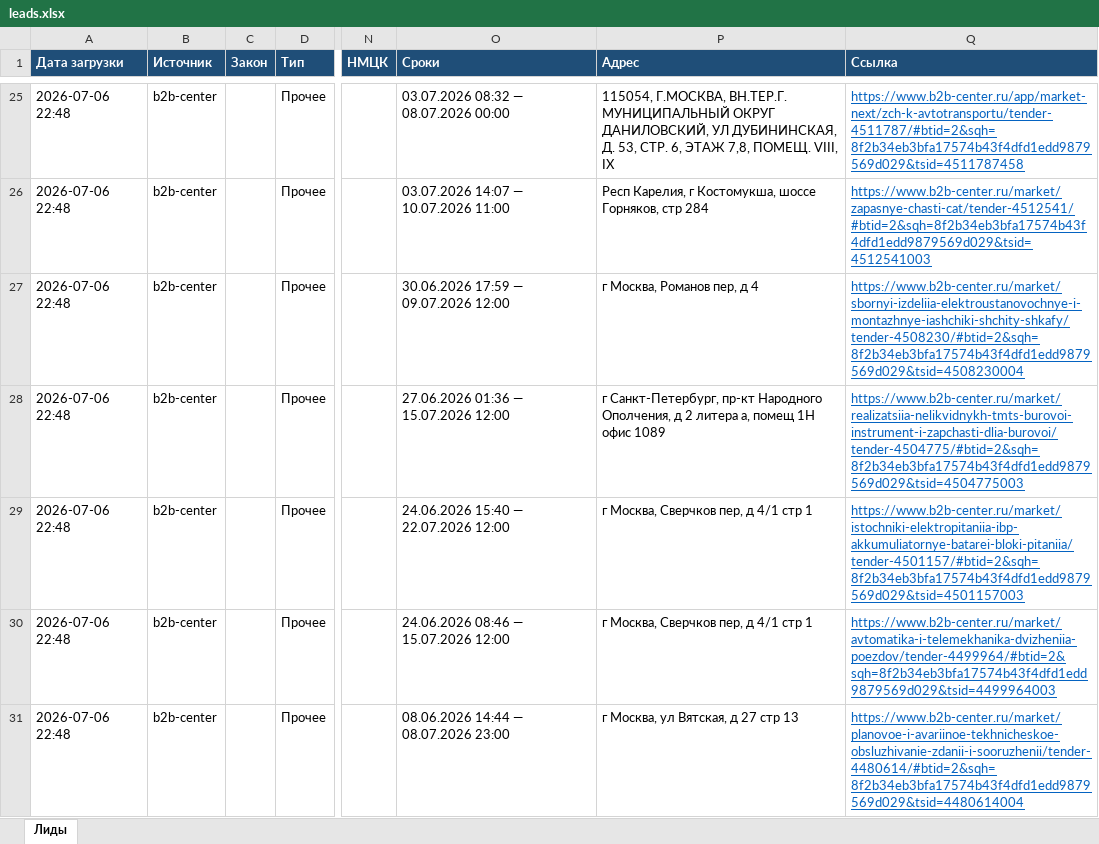
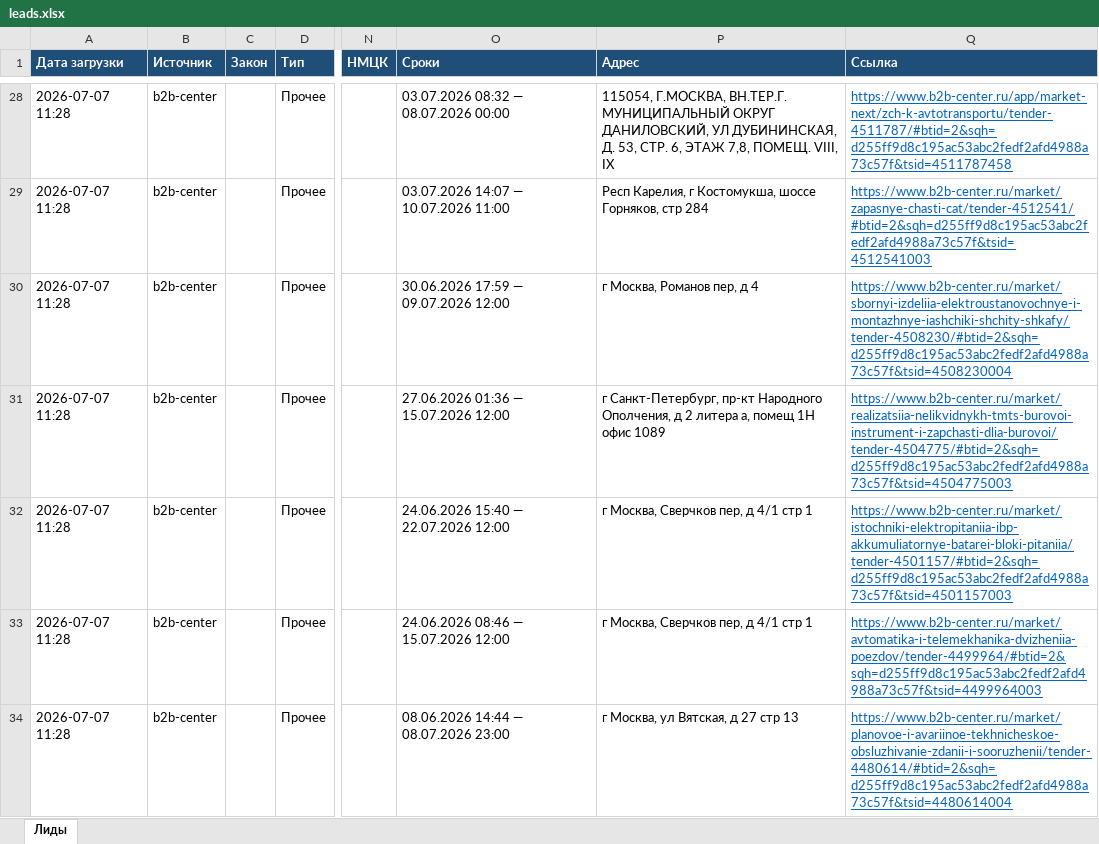
Before and after one commit to smartikjr/zakupki, an Excel workbook: leads.xlsx, sheet Лиды, drawn as a sheet; only a part is shown, gaps mark what is left out; values as stored, in another font and other column widths than the file's, no borders; addresses are those after the commit; the diff covers the shown part only; the diff names each change by its address in the sheet, - before the commit and + after, or states it on an @@ line.

```diff
--- a/leads.xlsx (sheet Лиды)
+++ b/leads.xlsx (sheet Лиды)
-A28:A34 (Дата загрузки): 2026-07-06 22:48
+A28:A34 (Дата загрузки): 2026-07-07 11:28
-Q28 (Ссылка): https://www.b2b-center.ru/app/market-next/zch-k-avtotransportu/tender-4511787/#btid=2&sqh=8f2b34eb3bfa17574b43f4dfd1edd9879569d029&tsid=4511787458
+Q28 (Ссылка): https://www.b2b-center.ru/app/market-next/zch-k-avtotransportu/tender-4511787/#btid=2&sqh=d255ff9d8c195ac53abc2fedf2afd4988a73c57f&tsid=4511787458
-Q29 (Ссылка): https://www.b2b-center.ru/market/zapasnye-chasti-cat/tender-4512541/#btid=2&sqh=8f2b34eb3bfa17574b43f4dfd1edd9879569d029&tsid=4512541003
+Q29 (Ссылка): https://www.b2b-center.ru/market/zapasnye-chasti-cat/tender-4512541/#btid=2&sqh=d255ff9d8c195ac53abc2fedf2afd4988a73c57f&tsid=4512541003
-Q30 (Ссылка): https://www.b2b-center.ru/market/sbornyi-izdeliia-elektroustanovochnye-i-montazhnye-iashchiki-shchity-shkafy/tender-4508230/#btid=2&sqh=8f2b34eb3bfa17574b43f4dfd1edd9879569d029&tsid=4508230004
+Q30 (Ссылка): https://www.b2b-center.ru/market/sbornyi-izdeliia-elektroustanovochnye-i-montazhnye-iashchiki-shchity-shkafy/tender-4508230/#btid=2&sqh=d255ff9d8c195ac53abc2fedf2afd4988a73c57f&tsid=4508230004
-Q31 (Ссылка): https://www.b2b-center.ru/market/realizatsiia-nelikvidnykh-tmts-burovoi-instrument-i-zapchasti-dlia-burovoi/tender-4504775/#btid=2&sqh=8f2b34eb3bfa17574b43f4dfd1edd9879569d029&tsid=4504775003
+Q31 (Ссылка): https://www.b2b-center.ru/market/realizatsiia-nelikvidnykh-tmts-burovoi-instrument-i-zapchasti-dlia-burovoi/tender-4504775/#btid=2&sqh=d255ff9d8c195ac53abc2fedf2afd4988a73c57f&tsid=4504775003
-Q32 (Ссылка): https://www.b2b-center.ru/market/istochniki-elektropitaniia-ibp-akkumuliatornye-batarei-bloki-pitaniia/tender-4501157/#btid=2&sqh=8f2b34eb3bfa17574b43f4dfd1edd9879569d029&tsid=4501157003
+Q32 (Ссылка): https://www.b2b-center.ru/market/istochniki-elektropitaniia-ibp-akkumuliatornye-batarei-bloki-pitaniia/tender-4501157/#btid=2&sqh=d255ff9d8c195ac53abc2fedf2afd4988a73c57f&tsid=4501157003
-Q33 (Ссылка): https://www.b2b-center.ru/market/avtomatika-i-telemekhanika-dvizheniia-poezdov/tender-4499964/#btid=2&sqh=8f2b34eb3bfa17574b43f4dfd1edd9879569d029&tsid=4499964003
+Q33 (Ссылка): https://www.b2b-center.ru/market/avtomatika-i-telemekhanika-dvizheniia-poezdov/tender-4499964/#btid=2&sqh=d255ff9d8c195ac53abc2fedf2afd4988a73c57f&tsid=4499964003
-Q34 (Ссылка): https://www.b2b-center.ru/market/planovoe-i-avariinoe-tekhnicheskoe-obsluzhivanie-zdanii-i-sooruzhenii/tender-4480614/#btid=2&sqh=8f2b34eb3bfa17574b43f4dfd1edd9879569d029&tsid=4480614004
+Q34 (Ссылка): https://www.b2b-center.ru/market/planovoe-i-avariinoe-tekhnicheskoe-obsluzhivanie-zdanii-i-sooruzhenii/tender-4480614/#btid=2&sqh=d255ff9d8c195ac53abc2fedf2afd4988a73c57f&tsid=4480614004
```
Also changed, not shown: 3 added rows and 61 edited cells elsewhere in this sheet.
